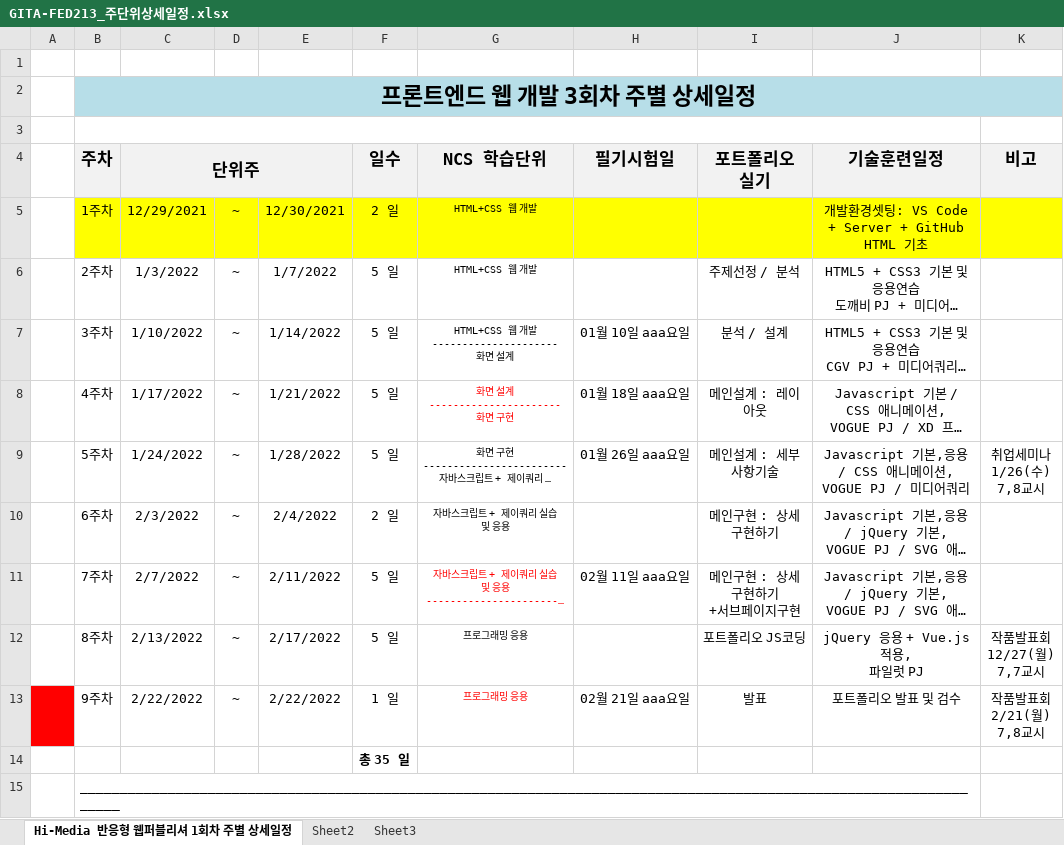
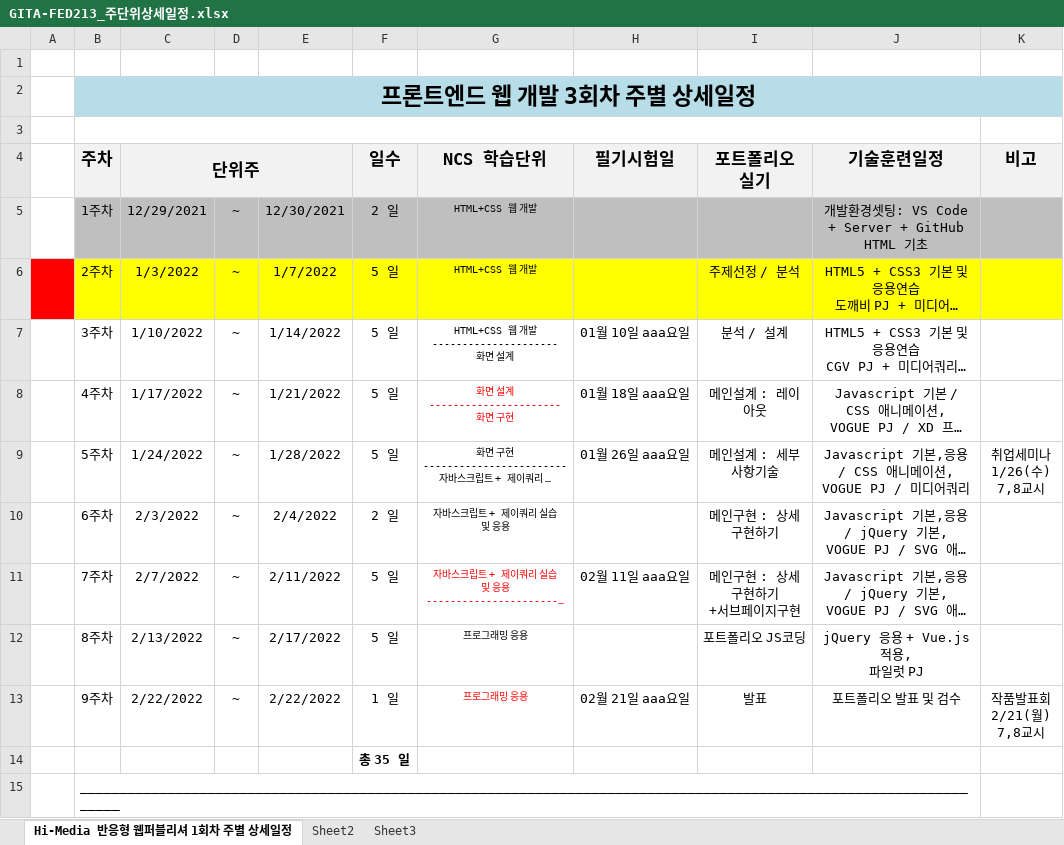
Before and after one commit to tombap8/GITA-FED213, an Excel workbook: 000.커리큐럼/주단위상세일정엑셀/GITA-FED213_주단위상세일정.xlsx, sheet Hi-Media 반응형 웹퍼블리셔 1회차 주별 상세일정, drawn as a sheet; only a part is shown; long unchanged cells end in …; values as stored, in another font and other column widths than the file's, no borders; ↵ is a line break in a cell; the diff names each change by its address in the sheet, - before the commit and + after, or states it on an @@ line.

```diff
--- a/000.커리큐럼/주단위상세일정엑셀/GITA-FED213_주단위상세일정.xlsx (sheet Hi-Media 반응형 웹퍼블리셔 1회차 주별 상세일정)
+++ b/000.커리큐럼/주단위상세일정엑셀/GITA-FED213_주단위상세일정.xlsx (sheet Hi-Media 반응형 웹퍼블리셔 1회차 주별 상세일정)
-B5:K5 fill: #FFFF00
+B5:K5 fill: #BFBFBF
-A6 fill: none
+A6 fill: #FF0000
-B6:K6 fill: none
+B6:K6 fill: #FFFF00
-K12 (비고): 작품발표회 ↵ 12/27(월) ↵ 7,7교시
+K12 (비고): (empty)
-A13 fill: #FF0000
+A13 fill: none
```
Also changed, not shown: 1 other file.
